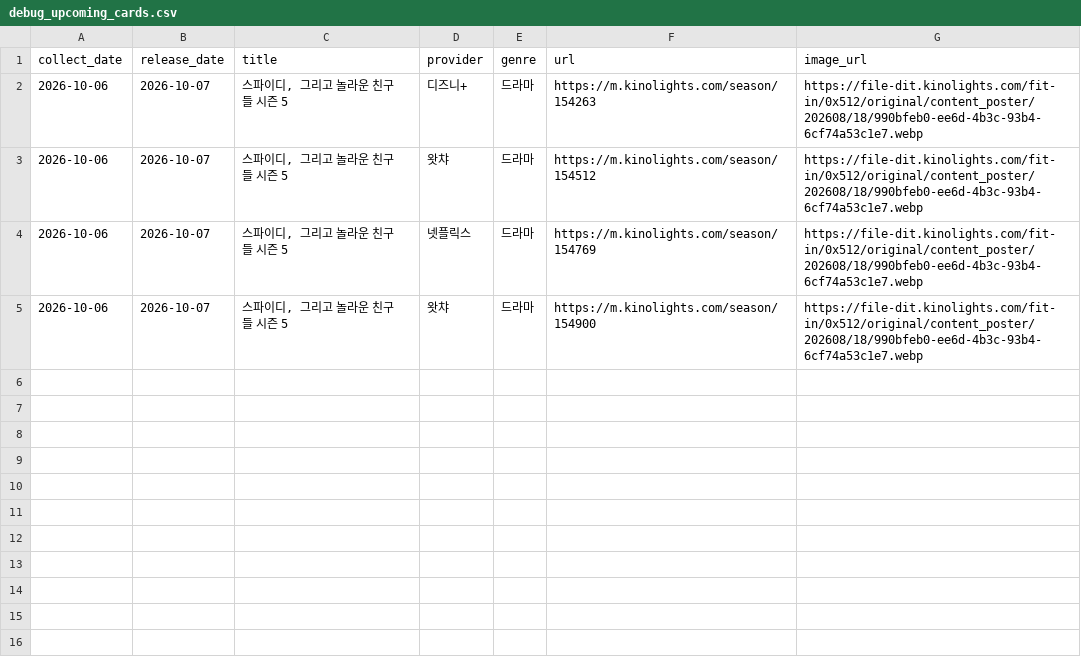
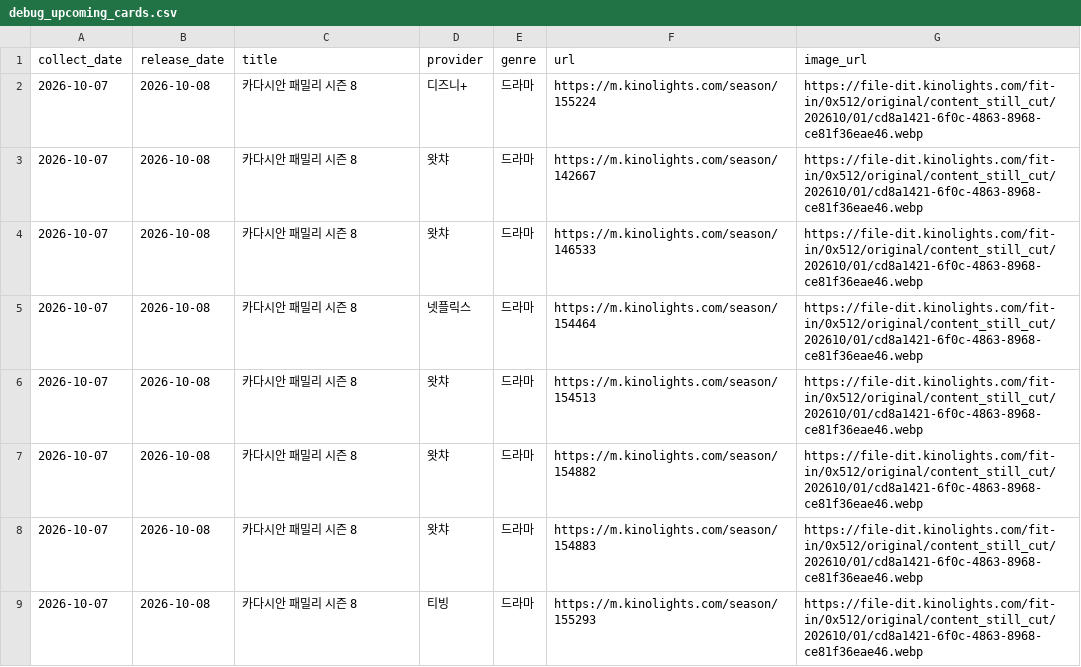
Before and after one commit to cig7624-art/kino-ranking, a CSV file: debug_upcoming_cards.csv, drawn as a sheet.

```diff
--- a/debug_upcoming_cards.csv
+++ b/debug_upcoming_cards.csv
@@ -1,5 +1,9 @@
 collect_date,release_date,title,provider,genre,url,image_url
-2026-10-06,2026-10-07,"스파이디, 그리고 놀라운 친구들 시즌 5",디즈니+,드라마,https://m.kinolights.com/season/154263,https://file-dit.kinolights.com/fit-in/0x512/original/content_poster/202608/18/990bfeb0-ee6d-4b3c-93b4-6cf74a53c1e7.webp
-2026-10-06,2026-10-07,"스파이디, 그리고 놀라운 친구들 시즌 5",왓챠,드라마,https://m.kinolights.com/season/154512,https://file-dit.kinolights.com/fit-in/0x512/original/content_poster/202608/18/990bfeb0-ee6d-4b3c-93b4-6cf74a53c1e7.webp
-2026-10-06,2026-10-07,"스파이디, 그리고 놀라운 친구들 시즌 5",넷플릭스,드라마,https://m.kinolights.com/season/154769,https://file-dit.kinolights.com/fit-in/0x512/original/content_poster/202608/18/990bfeb0-ee6d-4b3c-93b4-6cf74a53c1e7.webp
-2026-10-06,2026-10-07,"스파이디, 그리고 놀라운 친구들 시즌 5",왓챠,드라마,https://m.kinolights.com/season/154900,https://file-dit.kinolights.com/fit-in/0x512/original/content_poster/202608/18/990bfeb0-ee6d-4b3c-93b4-6cf74a53c1e7.webp
+2026-10-07,2026-10-08,카다시안 패밀리 시즌 8,디즈니+,드라마,https://m.kinolights.com/season/155224,https://file-dit.kinolights.com/fit-in/0x512/original/content_still_cut/202610/01/cd8a1421-6f0c-4863-8968-ce81f36eae46.webp
+2026-10-07,2026-10-08,카다시안 패밀리 시즌 8,왓챠,드라마,https://m.kinolights.com/season/142667,https://file-dit.kinolights.com/fit-in/0x512/original/content_still_cut/202610/01/cd8a1421-6f0c-4863-8968-ce81f36eae46.webp
+2026-10-07,2026-10-08,카다시안 패밀리 시즌 8,왓챠,드라마,https://m.kinolights.com/season/146533,https://file-dit.kinolights.com/fit-in/0x512/original/content_still_cut/202610/01/cd8a1421-6f0c-4863-8968-ce81f36eae46.webp
+2026-10-07,2026-10-08,카다시안 패밀리 시즌 8,넷플릭스,드라마,https://m.kinolights.com/season/154464,https://file-dit.kinolights.com/fit-in/0x512/original/content_still_cut/202610/01/cd8a1421-6f0c-4863-8968-ce81f36eae46.webp
+2026-10-07,2026-10-08,카다시안 패밀리 시즌 8,왓챠,드라마,https://m.kinolights.com/season/154513,https://file-dit.kinolights.com/fit-in/0x512/original/content_still_cut/202610/01/cd8a1421-6f0c-4863-8968-ce81f36eae46.webp
+2026-10-07,2026-10-08,카다시안 패밀리 시즌 8,왓챠,드라마,https://m.kinolights.com/season/154882,https://file-dit.kinolights.com/fit-in/0x512/original/content_still_cut/202610/01/cd8a1421-6f0c-4863-8968-ce81f36eae46.webp
+2026-10-07,2026-10-08,카다시안 패밀리 시즌 8,왓챠,드라마,https://m.kinolights.com/season/154883,https://file-dit.kinolights.com/fit-in/0x512/original/content_still_cut/202610/01/cd8a1421-6f0c-4863-8968-ce81f36eae46.webp
+2026-10-07,2026-10-08,카다시안 패밀리 시즌 8,티빙,드라마,https://m.kinolights.com/season/155293,https://file-dit.kinolights.com/fit-in/0x512/original/content_still_cut/202610/01/cd8a1421-6f0c-4863-8968-ce81f36eae46.webp
```
Also changed, not shown: upcoming_releases.csv, 3 other files.
